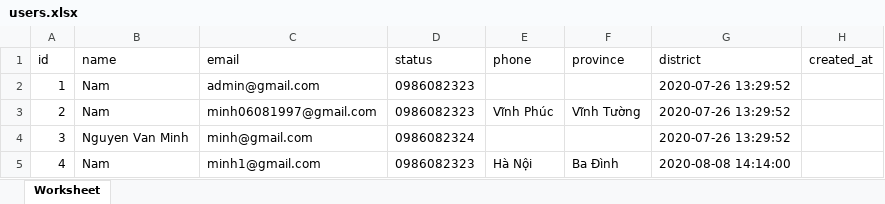
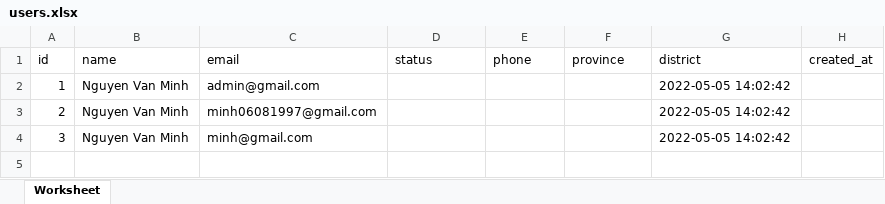
Before and after one commit to MinhIT97/store, an Excel workbook: public/exports/users.xlsx, sheet Worksheet, drawn as a sheet; values as stored, in another font and other column widths than the file's, no borders; the diff names each change by its address in the sheet, - before the commit and + after, or states it on an @@ line.

```diff
--- a/public/exports/users.xlsx (sheet Worksheet)
+++ b/public/exports/users.xlsx (sheet Worksheet)
-B2:B3 (name): Nam
+B2:B3 (name): Nguyen Van Minh
-D2:D3 (status): 0986082323
+D2:D3 (status): (empty)
-G2:G4 (district): 2020-07-26 13:29:52
+G2:G4 (district): 2022-05-05 14:02:42
-E3 (phone): Vĩnh Phúc
+E3 (phone): (empty)
-F3 (province): Vĩnh Tường
+F3 (province): (empty)
-D4 (status): 0986082324
+D4 (status): (empty)
-row 5: 4 | Nam | minh1@gmail.com | 0986082323 | Hà Nội | Ba Đình | 2020-08-08 14:14:00
```
Also changed, not shown: 2 other files.
